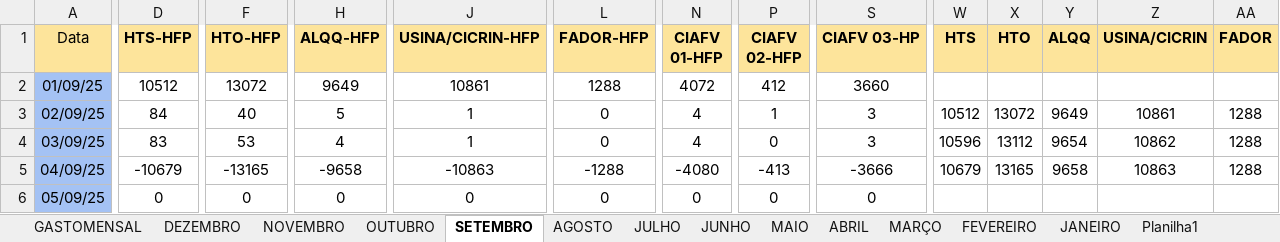
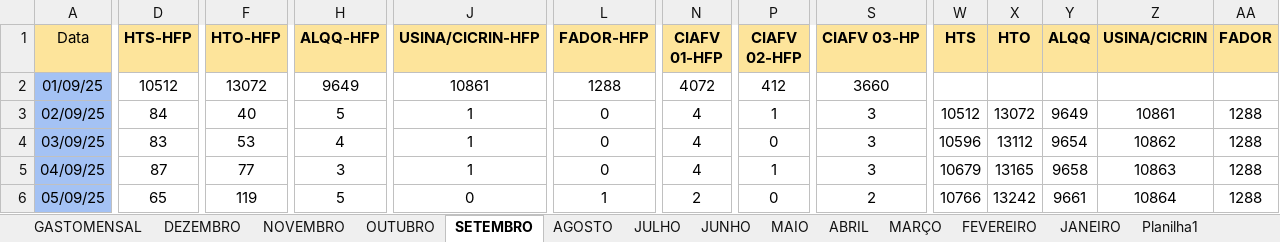
Before and after one commit to MarquezziniBL/Dashboardenergia, an Excel workbook: medicao_energia_2025.xlsx, sheet SETEMBRO, drawn as a sheet; only a part is shown, gaps mark what is left out; values as stored, in another font and other column widths than the file's, no borders; the diff covers the shown part only; the diff names each change by its address in the sheet, - before the commit and + after, or states it on an @@ line.

Commit message:
Update medicao_energia_2025.xlsx

```diff
--- a/medicao_energia_2025.xlsx (sheet SETEMBRO)
+++ b/medicao_energia_2025.xlsx (sheet SETEMBRO)
-D5 (HTS-HFP): -10679
+D5 (HTS-HFP): 87
-F5 (HTO-HFP): -13165
+F5 (HTO-HFP): 77
-H5 (ALQQ-HFP): -9658
+H5 (ALQQ-HFP): 3
-J5 (USINA/CICRIN-HFP): -10863
+J5 (USINA/CICRIN-HFP): 1
-L5 (FADOR-HFP): -1288
+L5 (FADOR-HFP): 0
-N5 (CIAFV 01-HFP): -4080
+N5 (CIAFV 01-HFP): 4
-P5 (CIAFV 02-HFP): -413
+P5 (CIAFV 02-HFP): 1
-S5 (CIAFV 03-HP): -3666
+S5 (CIAFV 03-HP): 3
-D6 (HTS-HFP): 0
+D6 (HTS-HFP): 65
-F6 (HTO-HFP): 0
+F6 (HTO-HFP): 119
-H6 (ALQQ-HFP): 0
+H6 (ALQQ-HFP): 5
-L6 (FADOR-HFP): 0
+L6 (FADOR-HFP): 1
-N6 (CIAFV 01-HFP): 0
+N6 (CIAFV 01-HFP): 2
-S6 (CIAFV 03-HP): 0
+S6 (CIAFV 03-HP): 2
-W6 (HTS): (empty)
+W6 (HTS): 10766
-X6 (HTO): (empty)
+X6 (HTO): 13242
-Y6 (ALQQ): (empty)
+Y6 (ALQQ): 9661
-Z6 (USINA/CICRIN): (empty)
+Z6 (USINA/CICRIN): 10864
-AA6 (FADOR): (empty)
+AA6 (FADOR): 1288
```
Also changed, not shown: 62 edited cells elsewhere in this sheet, sheet AGOSTO.
